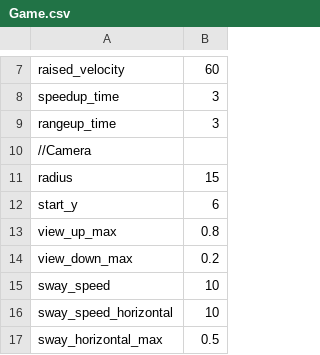
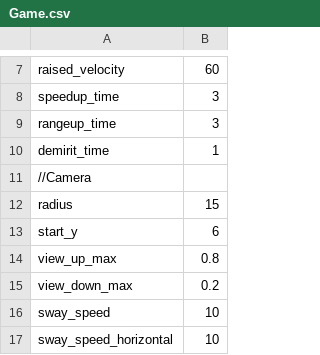
Before and after one commit to UnityTeamProjectTCA/MonsterCrash, a CSV file: Assets/Resources/CSV/Game.csv, drawn as a sheet; only a part is shown, gaps mark what is left out; the shorter side is filled out with more unchanged rows.

```diff
--- a/Assets/Resources/CSV/Game.csv
+++ b/Assets/Resources/CSV/Game.csv
@@ -9,2 +9,3 @@ speedup_time,3
 rangeup_time,3
+demirit_time,1
 //Camera
```
Also changed, not shown: Assets/Resources/CSV/Prefab.csv, 31 other files.
